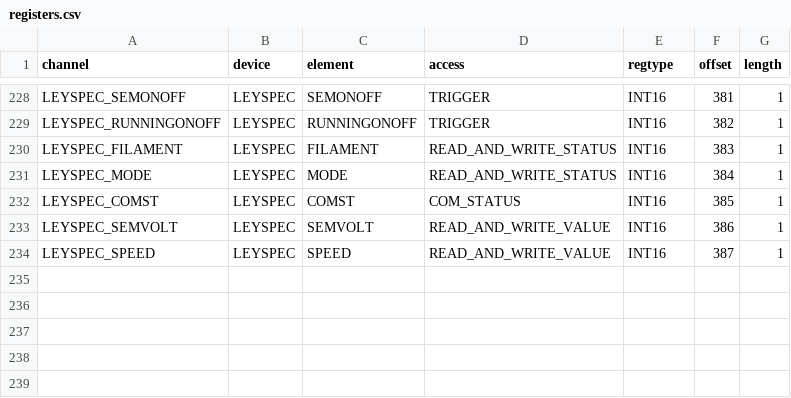
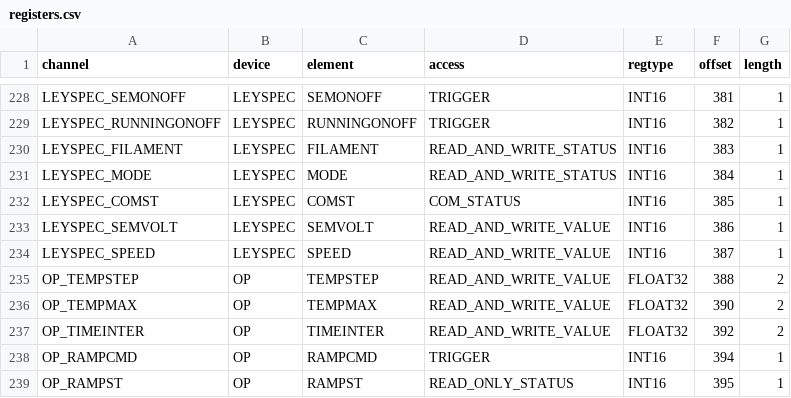
Before and after one commit to danielsentenac/ScadaRPI, a CSV file: work_ventunoq/vacuum-assistant/python/registers.csv, drawn as a sheet; only a part is shown, gaps mark what is left out; the diff names each change by its address in the sheet, - before the commit and + after, or states it on an @@ line.

```diff
--- a/work_ventunoq/vacuum-assistant/python/registers.csv
+++ b/work_ventunoq/vacuum-assistant/python/registers.csv
+row 235: OP_TEMPSTEP | OP | TEMPSTEP | READ_AND_WRITE_VALUE | FLOAT32 | 388 | 2
+row 236: OP_TEMPMAX | OP | TEMPMAX | READ_AND_WRITE_VALUE | FLOAT32 | 390 | 2
+row 237: OP_TIMEINTER | OP | TIMEINTER | READ_AND_WRITE_VALUE | FLOAT32 | 392 | 2
+row 238: OP_RAMPCMD | OP | RAMPCMD | TRIGGER | INT16 | 394 | 1
+row 239: OP_RAMPST | OP | RAMPST | READ_ONLY_STATUS | INT16 | 395 | 1
```
Also changed, not shown: work_ventunoq/vacuum-assistant/python/channel_notes.csv, 12 other files.
